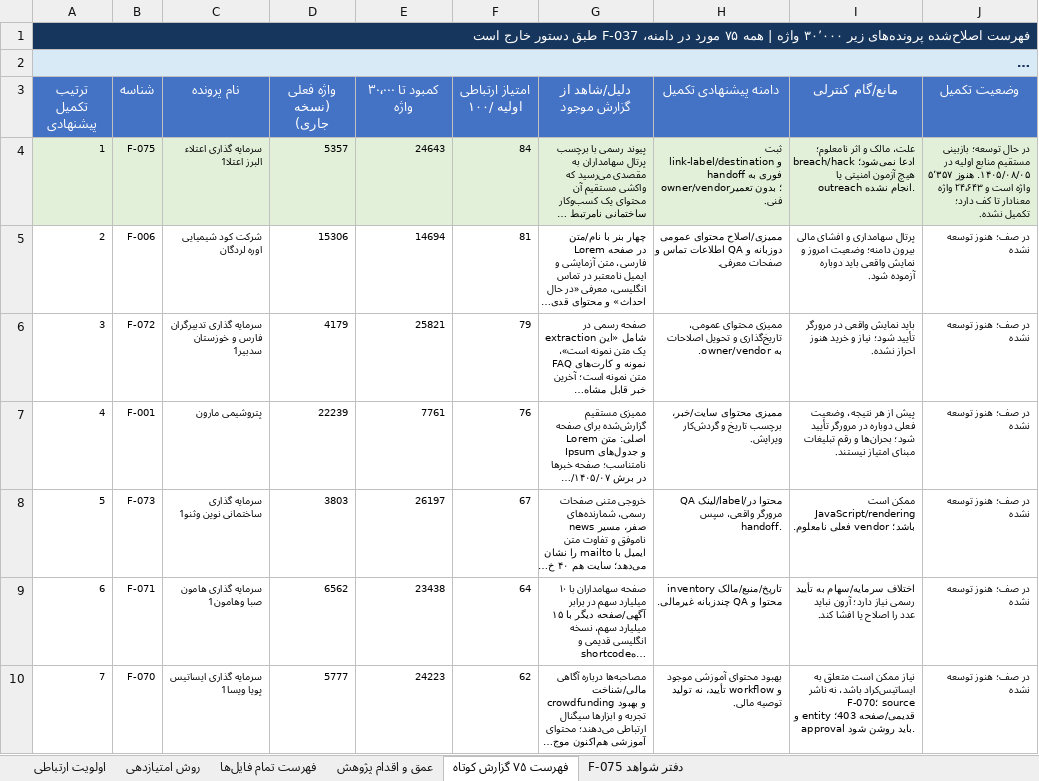
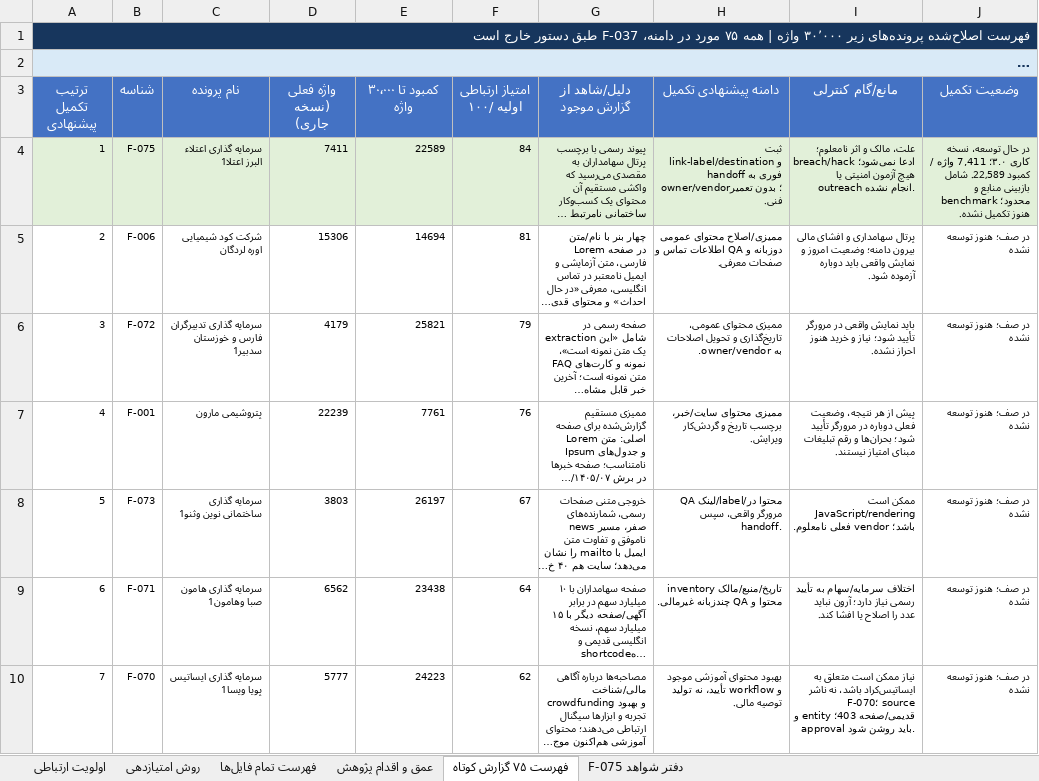
Before and after one commit to soheilsssbd7/market-research, an Excel workbook: اولویت_ارتباطی_آرون_همه_پرونده‌ها.xlsx, sheet فهرست ۷۵ گزارش کوتاه, drawn as a sheet; only a part is shown; long unchanged cells end in …; values as stored, in another font and other column widths than the file's, no borders; the diff names each change by its address in the sheet, - before the commit and + after, or states it on an @@ line.

Commit message:
Expand F-075 research and benchmark shareholder channels
Co-authored-by: arena-agent <297053741+arena-agent@users.noreply.github.com>

```diff
--- a/اولویت_ارتباطی_آرون_همه_پرونده‌ها.xlsx (sheet فهرست ۷۵ گزارش کوتاه)
+++ b/اولویت_ارتباطی_آرون_همه_پرونده‌ها.xlsx (sheet فهرست ۷۵ گزارش کوتاه)
-D4 (واژه فعلی (نسخه جاری)): 5357
+D4 (واژه فعلی (نسخه جاری)): 7411
-E4 (کمبود تا ۳۰٬۰۰۰ واژه): 24643
+E4 (کمبود تا ۳۰٬۰۰۰ واژه): 22589
-J4 (وضعیت تکمیل): در حال توسعه؛ بازبینی مستقیم منابع اولیه در ۱۴۰۵/۰۸/۰۵. هنوز ۵٬۳۵۷ واژه است و ۲۴٬۶۴۳ واژه معنادار تا کف دارد؛ تکمیل نشده.
+J4 (وضعیت تکمیل): در حال توسعه، نسخه کاری ۳.۰؛ 7,411 واژه / کمبود 22,589. شامل بازبینی منابع و benchmark محدود؛ هنوز تکمیل نشده.
```
Also changed, not shown: sheet دفتر شواهد F-075, sheet عمق و اقدام پژوهش, sheet اولویت ارتباطی, sheet فهرست تمام فایل‌ها, 2 other files.
